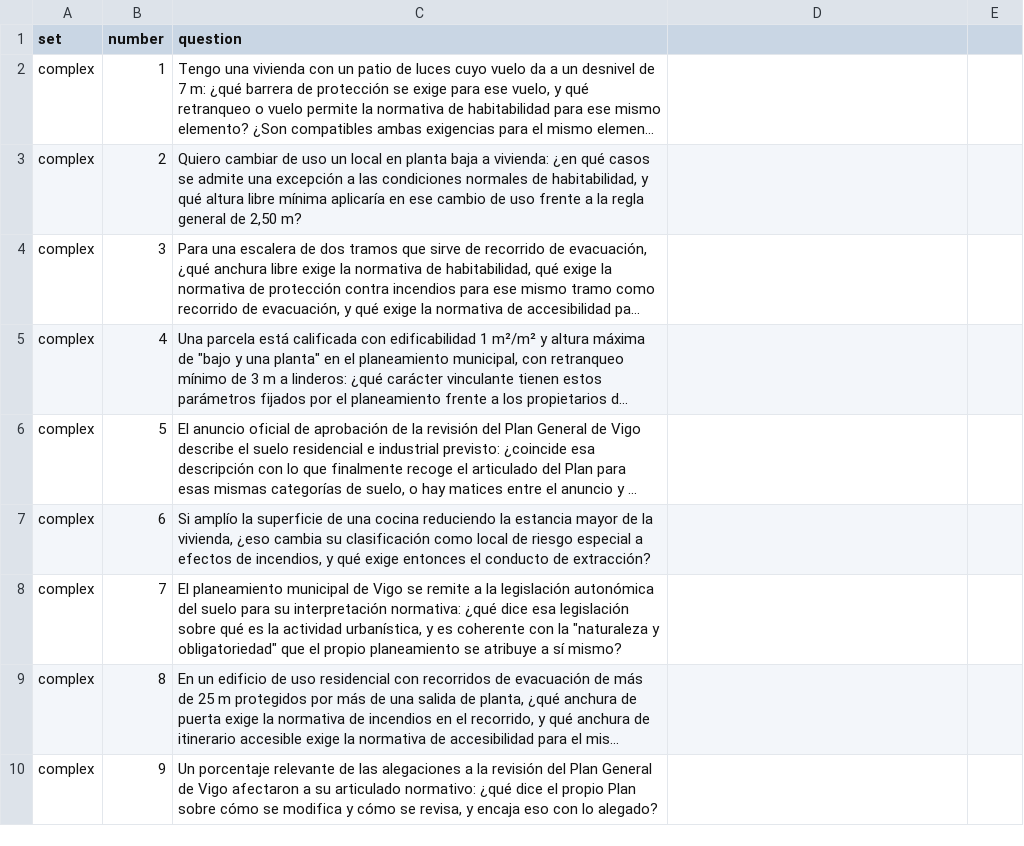
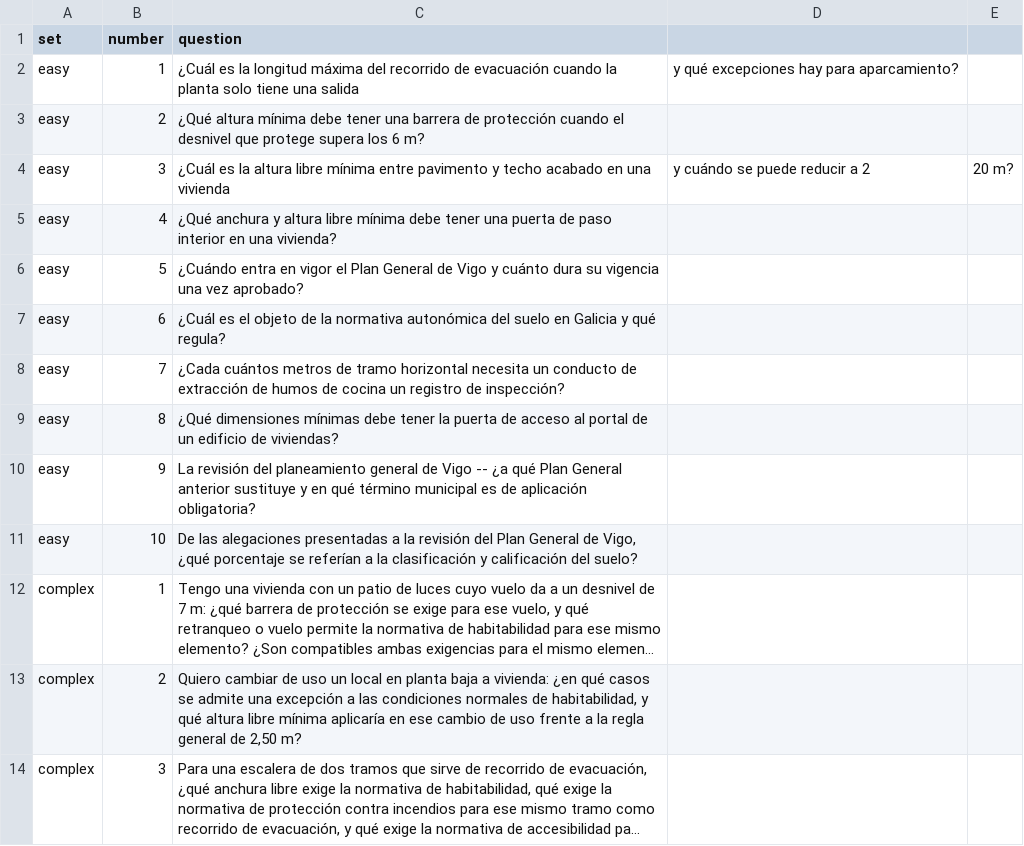
Before and after one commit to javier-abia/urbandocs, a CSV file: docs/eval-questions.csv (was docs/eval-complex-questions.csv), drawn as a sheet; only a part is shown; the shorter side is filled out with more unchanged rows; long unchanged cells end in …; the diff names each change by its address in the sheet, - before the commit and + after, or states it on an @@ line.

Commit message:
revert: keep the eval questions as one CSV
Splitting into eval-easy-questions.csv/eval-complex-questions.csv
turned out not to be worth the upkeep -- reverting docs/eval-questions.csv
back to a single file. Filtering by set (easy vs complex) belongs at
run time instead (harness's `run --set`), not as a file-level split.

```diff
--- a/docs/eval-complex-questions.csv
+++ b/docs/eval-questions.csv
+row 2: easy | 1 | ¿Cuál es la longitud máxima del recorrido de evacuación cuando la planta solo tiene una salida | y qué excepciones hay para aparcamiento?
+row 3: easy | 2 | ¿Qué altura mínima debe tener una barrera de protección cuando el desnivel que protege supera los 6 m?
+row 4: easy | 3 | ¿Cuál es la altura libre mínima entre pavimento y techo acabado en una vivienda | y cuándo se puede reducir a 2 | 20 m?
+row 5: easy | 4 | ¿Qué anchura y altura libre mínima debe tener una puerta de paso interior en una vivienda?
+row 6: easy | 5 | ¿Cuándo entra en vigor el Plan General de Vigo y cuánto dura su vigencia una vez aprobado?
+row 7: easy | 6 | ¿Cuál es el objeto de la normativa autonómica del suelo en Galicia y qué regula?
+row 8: easy | 7 | ¿Cada cuántos metros de tramo horizontal necesita un conducto de extracción de humos de cocina un registro de inspección?
+row 9: easy | 8 | ¿Qué dimensiones mínimas debe tener la puerta de acceso al portal de un edificio de viviendas?
+row 10: easy | 9 | La revisión del planeamiento general de Vigo -- ¿a qué Plan General anterior sustituye y en qué término municipal es de aplicación obligatoria?
+row 11: easy | 10 | De las alegaciones presentadas a la revisión del Plan General de Vigo, ¿qué porcentaje se referían a la clasificación y calificación del suelo?
```
Also changed, not shown: 1 other file.
